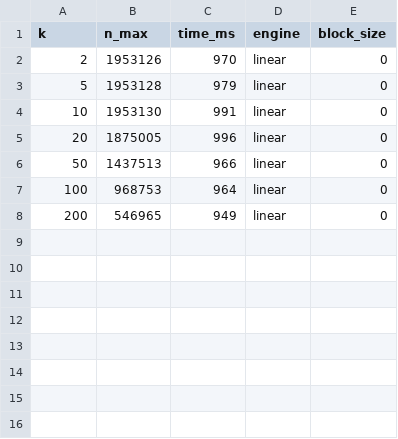
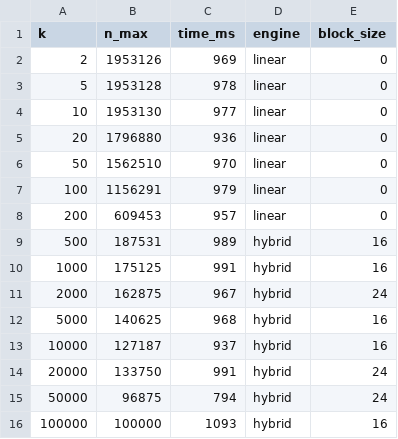
Before and after one commit to Sarose550/ICM, a CSV file: contour_zen4_parallel_q256.csv, drawn as a sheet.

```diff
--- a/contour_zen4_parallel_q256.csv
+++ b/contour_zen4_parallel_q256.csv
@@ -1,8 +1,16 @@
 k,n_max,time_ms,engine,block_size
-2,1953126,970,linear,0
-5,1953128,979,linear,0
-10,1953130,991,linear,0
-20,1875005,996,linear,0
-50,1437513,966,linear,0
-100,968753,964,linear,0
-200,546965,949,linear,0
+2,1953126,969,linear,0
+5,1953128,978,linear,0
+10,1953130,977,linear,0
+20,1796880,936,linear,0
+50,1562510,970,linear,0
+100,1156291,979,linear,0
+200,609453,957,linear,0
+500,187531,989,hybrid,16
+1000,175125,991,hybrid,16
+2000,162875,967,hybrid,24
+5000,140625,968,hybrid,16
+10000,127187,937,hybrid,16
+20000,133750,991,hybrid,24
+50000,96875,794,hybrid,24
+100000,100000,1093,hybrid,16
```
